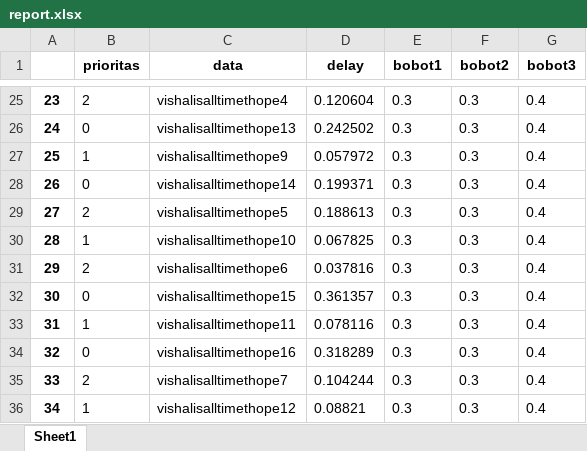
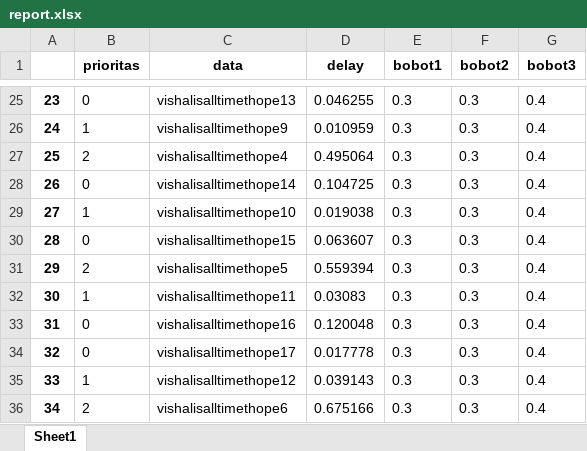
Before and after one commit to anggamaulana/WeightedFairQueueing-Qs, an Excel workbook: WFQ-QS/report.xlsx, sheet Sheet1, drawn as a sheet; only a part is shown, gaps mark what is left out; values as stored, in another font and other column widths than the file's, no borders; the diff covers the shown part only; the diff names each change by its address in the sheet, - before the commit and + after, or states it on an @@ line.

```diff
--- a/WFQ-QS/report.xlsx (sheet Sheet1)
+++ b/WFQ-QS/report.xlsx (sheet Sheet1)
-B25 (prioritas): 2
+B25 (prioritas): 0
-C25 (data): vishalisalltimethope4
+C25 (data): vishalisalltimethope13
-D25 (delay): 0.120604
+D25 (delay): 0.046255
-B26 (prioritas): 0
+B26 (prioritas): 1
-C26 (data): vishalisalltimethope13
+C26 (data): vishalisalltimethope9
-D26 (delay): 0.242502
+D26 (delay): 0.010959
-B27 (prioritas): 1
+B27 (prioritas): 2
-C27 (data): vishalisalltimethope9
+C27 (data): vishalisalltimethope4
-D27 (delay): 0.057972
+D27 (delay): 0.495064
-D28 (delay): 0.199371
+D28 (delay): 0.104725
-B29 (prioritas): 2
+B29 (prioritas): 1
-C29 (data): vishalisalltimethope5
+C29 (data): vishalisalltimethope10
-D29 (delay): 0.188613
+D29 (delay): 0.019038
-B30 (prioritas): 1
+B30 (prioritas): 0
-C30 (data): vishalisalltimethope10
+C30 (data): vishalisalltimethope15
-D30 (delay): 0.067825
+D30 (delay): 0.063607
-C31 (data): vishalisalltimethope6
+C31 (data): vishalisalltimethope5
-D31 (delay): 0.037816
+D31 (delay): 0.559394
-B32 (prioritas): 0
+B32 (prioritas): 1
-C32 (data): vishalisalltimethope15
+C32 (data): vishalisalltimethope11
-D32 (delay): 0.361357
+D32 (delay): 0.03083
-B33 (prioritas): 1
+B33 (prioritas): 0
-C33 (data): vishalisalltimethope11
+C33 (data): vishalisalltimethope16
-D33 (delay): 0.078116
+D33 (delay): 0.120048
-C34 (data): vishalisalltimethope16
+C34 (data): vishalisalltimethope17
-D34 (delay): 0.318289
+D34 (delay): 0.017778
-B35 (prioritas): 2
+B35 (prioritas): 1
-C35 (data): vishalisalltimethope7
+C35 (data): vishalisalltimethope12
-D35 (delay): 0.104244
+D35 (delay): 0.039143
-B36 (prioritas): 1
+B36 (prioritas): 2
-C36 (data): vishalisalltimethope12
+C36 (data): vishalisalltimethope6
-D36 (delay): 0.08821
+D36 (delay): 0.675166
```
Also changed, not shown: 1287 edited cells elsewhere in this sheet, 5 other files.
